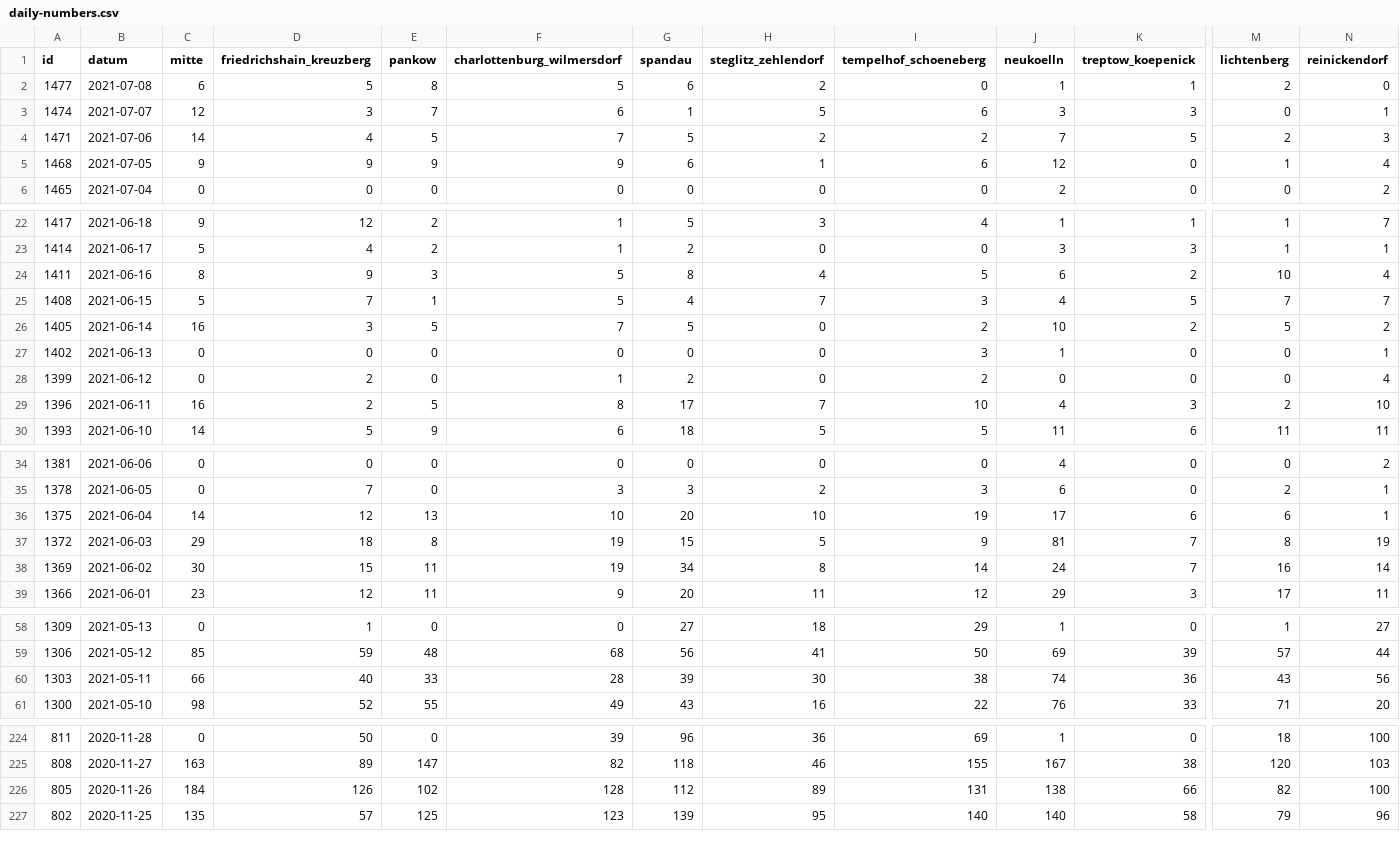
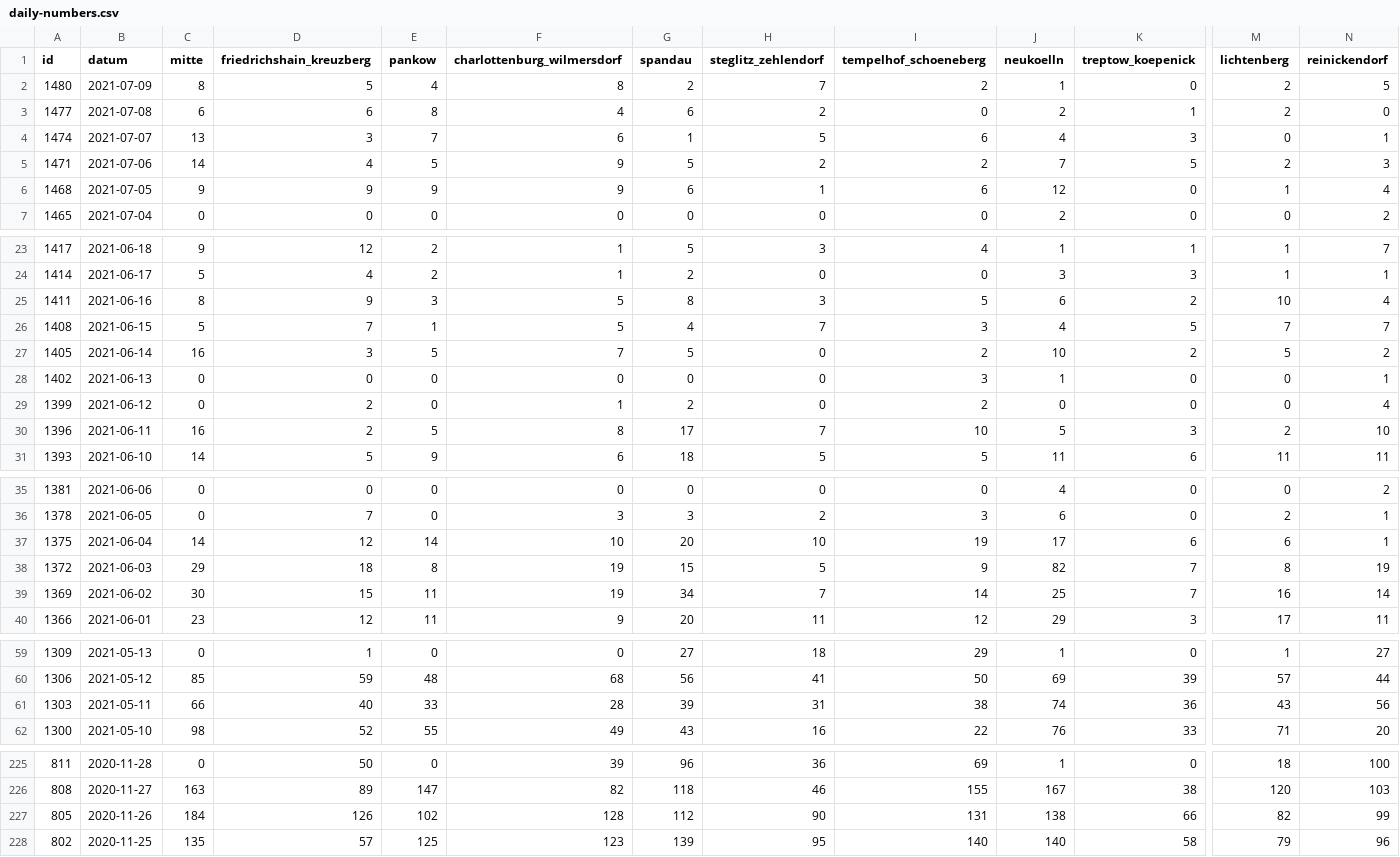
Before and after one commit to MarkusH/covid19-berlin, a CSV file: data/daily-numbers.csv, drawn as a sheet; only a part is shown, gaps mark what is left out; addresses are those after the commit; rows hold the shown columns only; the diff covers the shown part only; the diff names each change by its address in the sheet, - before the commit and + after, or states it on an @@ line.

```diff
--- a/data/daily-numbers.csv
+++ b/data/daily-numbers.csv
+row 2: 1480 | 2021-07-09 | 8 | 5 | 4 | 8 | 2 | 7 | 2 | 1 | 0 | 2 | 5
-D3 (friedrichshain_kreuzberg): 5
+D3 (friedrichshain_kreuzberg): 6
-F3 (charlottenburg_wilmersdorf): 5
+F3 (charlottenburg_wilmersdorf): 4
-J3 (neukoelln): 1
+J3 (neukoelln): 2
-C4 (mitte): 12
+C4 (mitte): 13
-J4 (neukoelln): 3
+J4 (neukoelln): 4
-F5 (charlottenburg_wilmersdorf): 7
+F5 (charlottenburg_wilmersdorf): 9
-H25 (steglitz_zehlendorf): 4
+H25 (steglitz_zehlendorf): 3
-J30 (neukoelln): 4
+J30 (neukoelln): 5
-E37 (pankow): 13
+E37 (pankow): 14
-J38 (neukoelln): 81
+J38 (neukoelln): 82
-H39 (steglitz_zehlendorf): 8
+H39 (steglitz_zehlendorf): 7
-J39 (neukoelln): 24
+J39 (neukoelln): 25
-H61 (steglitz_zehlendorf): 30
+H61 (steglitz_zehlendorf): 31
-H227 (steglitz_zehlendorf): 89
+H227 (steglitz_zehlendorf): 90
-N227 (reinickendorf): 100
+N227 (reinickendorf): 99
```
Also changed, not shown: 3 edited cells elsewhere in this file, data/7-day-incidence.csv, data/daily-indicators.csv.
